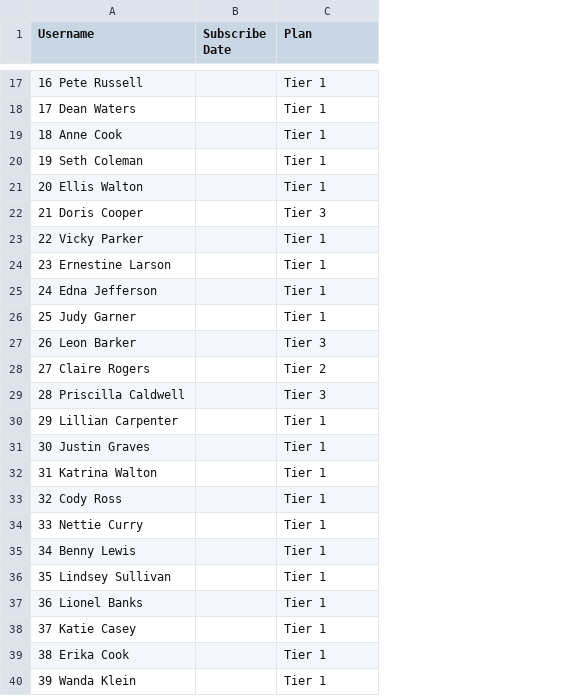
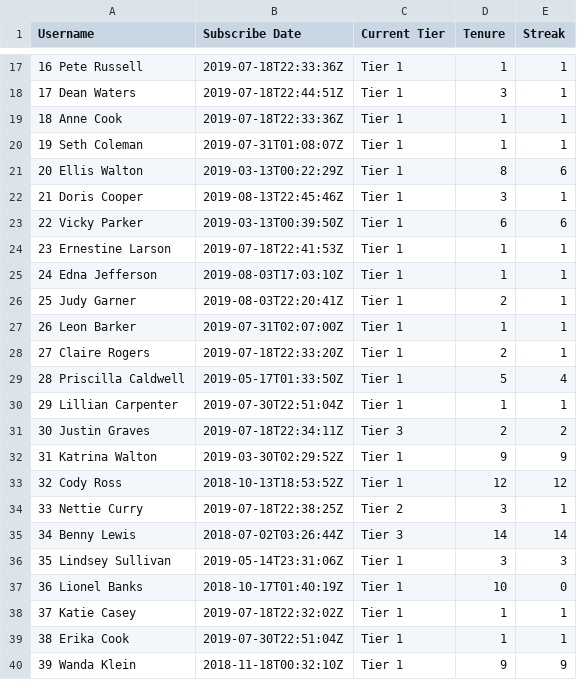
Before and after one commit to zorchenhimer/nes-breakout, a CSV file: sample-credit-names.csv, drawn as a sheet; only a part is shown, gaps mark what is left out; removed rows and columns are numbered as before the commit, all else as after; the diff covers the shown part only; the diff names each change by its address in the sheet, - before the commit and + after, or states it on an @@ line.

```diff
--- a/sample-credit-names.csv
+++ b/sample-credit-names.csv
-column B (Subscribe Date), empty
+column B (Subscribe Date), rows 17-40: 2019-07-18T22:33:36Z | 2019-07-18T22:44:51Z | 2019-07-18T22:33:36Z | 2019-07-31T01:08:07Z | 2019-03-13T00:22:29Z | 2019-08-13T22:45:46Z | 2019-03-13T00:39:50Z | 2019-07-18T22:41:53Z | 2019-08-03T17:03:10Z | 2019-08-03T22:20:41Z | 2019-07-31T02:07:00Z | 2019-07-18T22:33:20Z | 2019-05-17T01:33:50Z | 2019-07-30T22:51:04Z | 2019-07-18T22:34:11Z | 2019-03-30T02:29:52Z | 2018-10-13T18:53:52Z | 2019-07-18T22:38:25Z | 2018-07-02T03:26:44Z | 2019-05-14T23:31:06Z | 2018-10-17T01:40:19Z | 2019-07-18T22:32:02Z | 2019-07-30T22:51:04Z | 2018-11-18T00:32:10Z
+column D (Tenure), rows 17-40: 1 | 3 | 1 | 1 | 8 | 3 | 6 | 1 | 1 | 2 | 1 | 2 | 5 | 1 | 2 | 9 | 12 | 3 | 14 | 3 | 10 | 1 | 1 | 9
+column E (Streak), rows 17-40: 1 | 1 | 1 | 1 | 6 | 1 | 6 | 1 | 1 | 1 | 1 | 1 | 4 | 1 | 2 | 9 | 12 | 1 | 14 | 3 | 0 | 1 | 1 | 9
-C1: Plan
+C1: Current Tier
-C22 (Current Tier): Tier 3
+C22 (Current Tier): Tier 1
-C27 (Current Tier): Tier 3
+C27 (Current Tier): Tier 1
-C28 (Current Tier): Tier 2
+C28 (Current Tier): Tier 1
-C29 (Current Tier): Tier 3
+C29 (Current Tier): Tier 1
-C31 (Current Tier): Tier 1
+C31 (Current Tier): Tier 3
-C34 (Current Tier): Tier 1
+C34 (Current Tier): Tier 2
-C35 (Current Tier): Tier 1
+C35 (Current Tier): Tier 3
```
Also changed, not shown: 6 removed rows and 2 edited cells elsewhere in this file, 3 other files.
